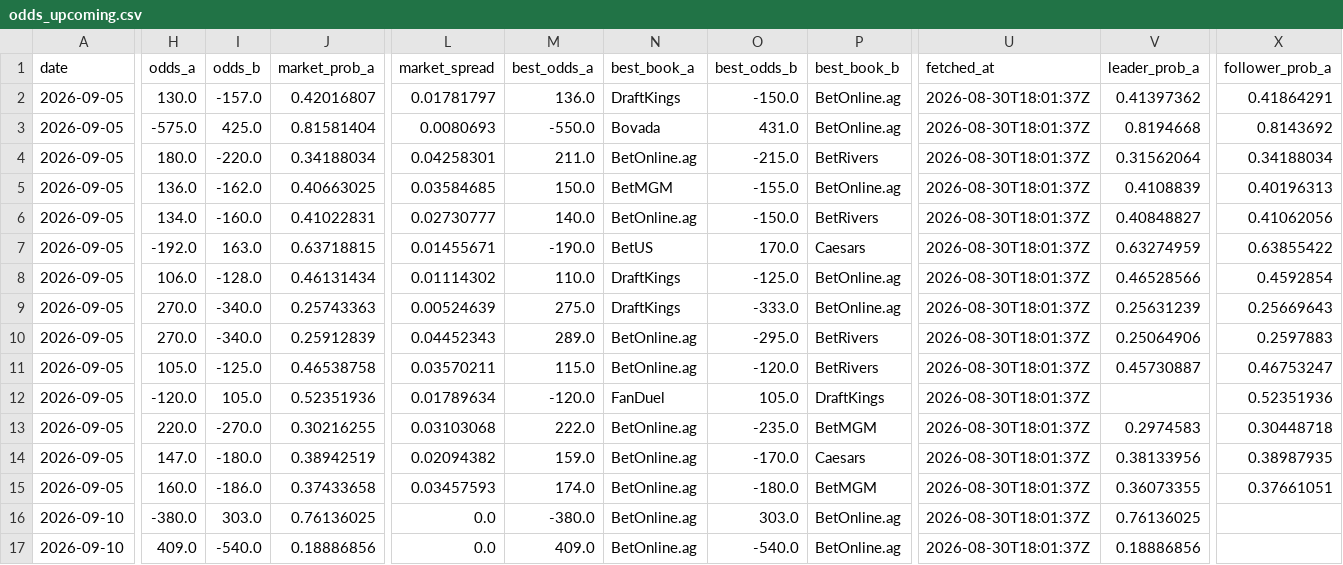
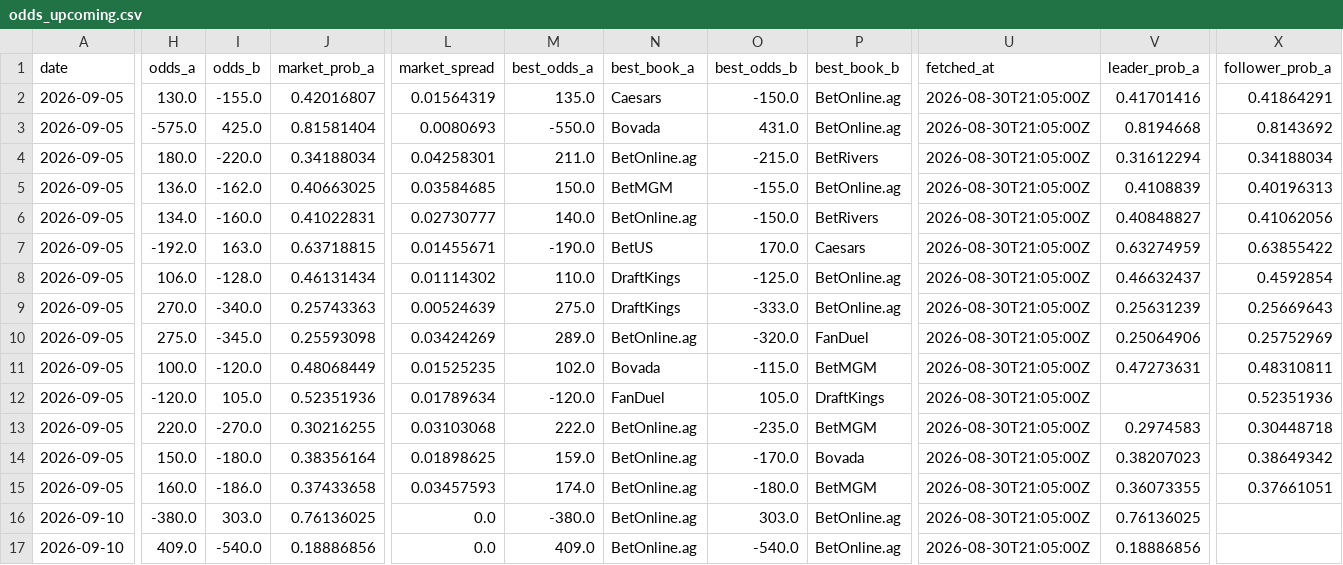
Before and after one commit to joshuakingsland/claude-fights, a CSV file: odds_upcoming.csv, drawn as a sheet; only a part is shown, gaps mark what is left out; the diff covers the shown part only; the diff names each change by its address in the sheet, - before the commit and + after, or states it on an @@ line.

```diff
--- a/odds_upcoming.csv
+++ b/odds_upcoming.csv
-I2 (odds_b): -157.0
+I2 (odds_b): -155.0
-L2 (market_spread): 0.01781797
+L2 (market_spread): 0.01564319
-M2 (best_odds_a): 136.0
+M2 (best_odds_a): 135.0
-N2 (best_book_a): DraftKings
+N2 (best_book_a): Caesars
-U2:U17 (fetched_at): 2026-08-30T18:01:37Z
+U2:U17 (fetched_at): 2026-08-30T21:05:00Z
-V2 (leader_prob_a): 0.41397362
+V2 (leader_prob_a): 0.41701416
-V4 (leader_prob_a): 0.31562064
+V4 (leader_prob_a): 0.31612294
-V8 (leader_prob_a): 0.46528566
+V8 (leader_prob_a): 0.46632437
-H10 (odds_a): 270.0
+H10 (odds_a): 275.0
-I10 (odds_b): -340.0
+I10 (odds_b): -345.0
-J10 (market_prob_a): 0.25912839
+J10 (market_prob_a): 0.25593098
-L10 (market_spread): 0.04452343
+L10 (market_spread): 0.03424269
-O10 (best_odds_b): -295.0
+O10 (best_odds_b): -320.0
-P10 (best_book_b): BetRivers
+P10 (best_book_b): FanDuel
-X10 (follower_prob_a): 0.2597883
+X10 (follower_prob_a): 0.25752969
-H11 (odds_a): 105.0
+H11 (odds_a): 100.0
-I11 (odds_b): -125.0
+I11 (odds_b): -120.0
-J11 (market_prob_a): 0.46538758
+J11 (market_prob_a): 0.48068449
-L11 (market_spread): 0.03570211
+L11 (market_spread): 0.01525235
-M11 (best_odds_a): 115.0
+M11 (best_odds_a): 102.0
-N11 (best_book_a): BetOnline.ag
+N11 (best_book_a): Bovada
-O11 (best_odds_b): -120.0
+O11 (best_odds_b): -115.0
-P11 (best_book_b): BetRivers
+P11 (best_book_b): BetMGM
-V11 (leader_prob_a): 0.45730887
+V11 (leader_prob_a): 0.47273631
-X11 (follower_prob_a): 0.46753247
+X11 (follower_prob_a): 0.48310811
-H14 (odds_a): 147.0
+H14 (odds_a): 150.0
-J14 (market_prob_a): 0.38942519
+J14 (market_prob_a): 0.38356164
-L14 (market_spread): 0.02094382
+L14 (market_spread): 0.01898625
-P14 (best_book_b): Caesars
+P14 (best_book_b): Bovada
-V14 (leader_prob_a): 0.38133956
+V14 (leader_prob_a): 0.38207023
-X14 (follower_prob_a): 0.38987935
+X14 (follower_prob_a): 0.38649342
```
Also changed, not shown: 35 edited cells elsewhere in this file, 6 other files.
